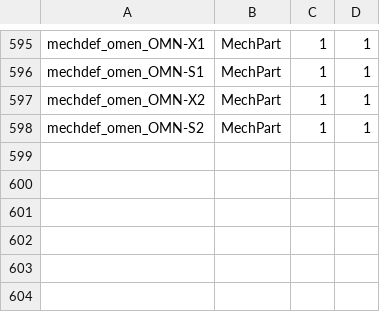
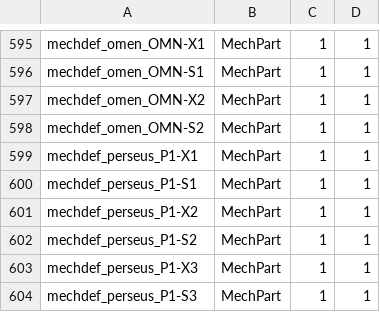
Before and after one commit to Beldantazar/ExpandedArsenalExpanded, a CSV file: ExpandedArsenalStrongerSClans/itemcol/itemCollection_fp_hvyasltparts.csv, drawn as a sheet; only a part is shown, gaps mark what is left out.

Commit message:
minor fixes and updates to mech file locations

```diff
--- a/ExpandedArsenalStrongerSClans/itemcol/itemCollection_fp_hvyasltparts.csv
+++ b/ExpandedArsenalStrongerSClans/itemcol/itemCollection_fp_hvyasltparts.csv
@@ -598 +598,7 @@ mechdef_omen_OMN-X2,MechPart,1,1
 mechdef_omen_OMN-S2,MechPart,1,1
+mechdef_perseus_P1-X1,MechPart,1,1
+mechdef_perseus_P1-S1,MechPart,1,1
+mechdef_perseus_P1-X2,MechPart,1,1
+mechdef_perseus_P1-S2,MechPart,1,1
+mechdef_perseus_P1-X3,MechPart,1,1
+mechdef_perseus_P1-S3,MechPart,1,1
```
Also changed, not shown: ExpandedArsenalStrongerSClans/itemcol/itemCollection_fp_hvyasltmechs.csv, ExpandedArsenalStrongerSClans/itemcol/itemCollection_fp_hvymechs.csv, 8 other files.
